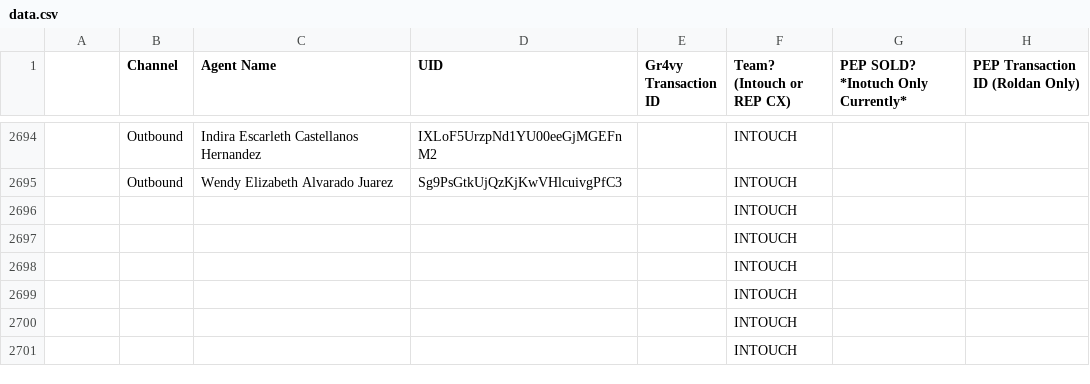
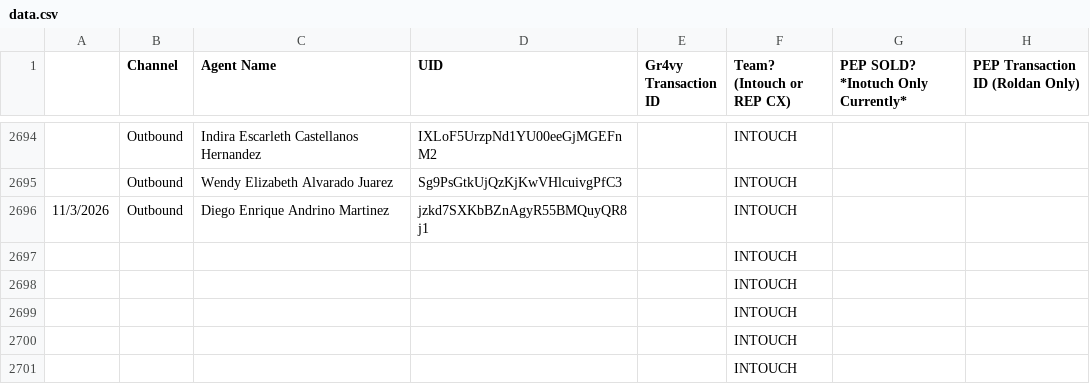
Before and after one commit to joshuawagner-create/leaderboard-data, a CSV file: data.csv, drawn as a sheet; only a part is shown, gaps mark what is left out.

Commit message:
Update leaderboard data 2026-11-03T13:09:06.863Z

```diff
--- a/data.csv
+++ b/data.csv
@@ -2695,3 +2695,3 @@
 ,Outbound,Wendy Elizabeth Alvarado Juarez,Sg9PsGtkUjQzKjKwVHlcuivgPfC3,,INTOUCH,,
-,,,,,INTOUCH,,
+11/3/2026,Outbound,Diego Enrique Andrino Martinez,jzkd7SXKbBZnAgyR55BMQuyQR8j1,,INTOUCH,,
 ,,,,,INTOUCH,,
```
